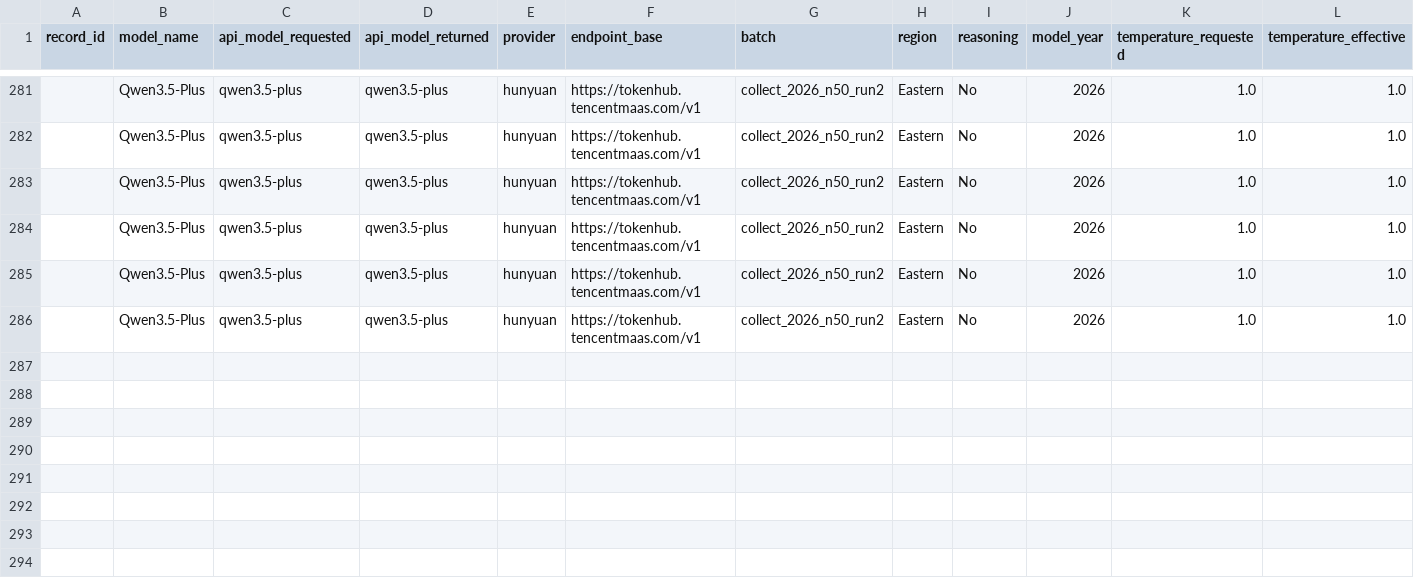
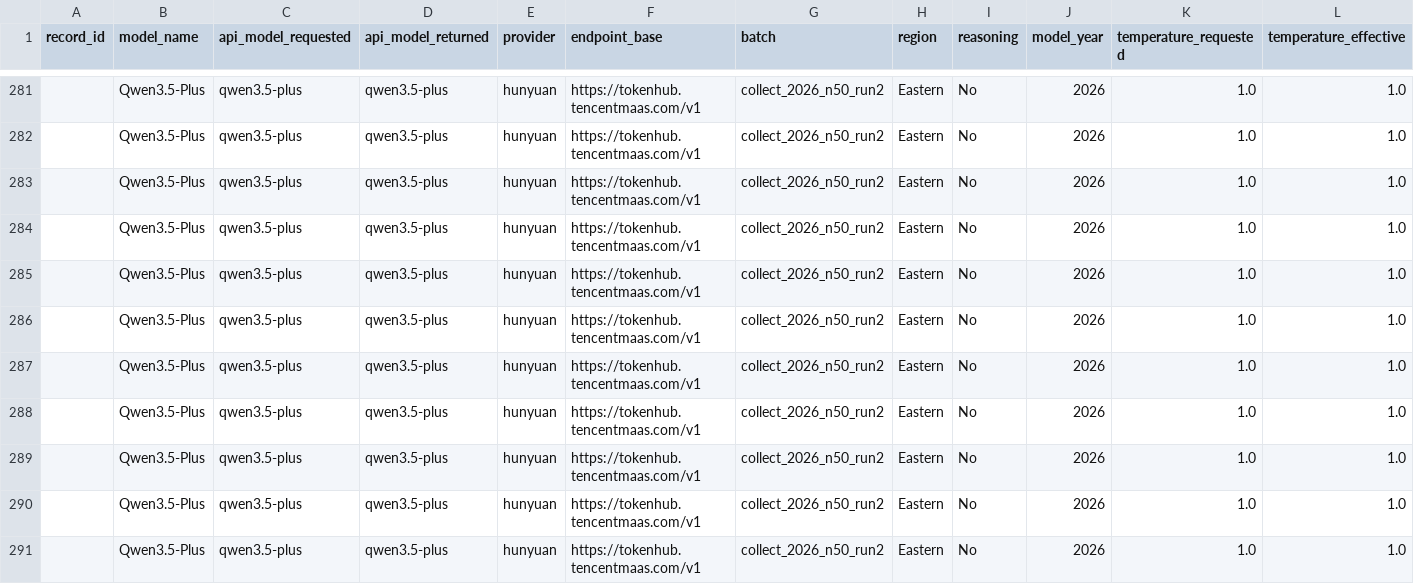
Before and after one commit to dtzx00/Automated-LLM-Probes, a CSV file: machine_data/raw_n50_run2/topup_hunyuan.csv, drawn as a sheet; only a part is shown, gaps mark what is left out; rows hold the shown columns only; the diff names each change by its address in the sheet, - before the commit and + after, or states it on an @@ line.

```diff
--- a/machine_data/raw_n50_run2/topup_hunyuan.csv
+++ b/machine_data/raw_n50_run2/topup_hunyuan.csv
+row 287:  | Qwen3.5-Plus | qwen3.5-plus | qwen3.5-plus | hunyuan | https://tokenhub.tencentmaas.com/v1 | collect_2026_n50_run2 | Eastern | No | 2026 | 1.0 | 1.0
+row 288:  | Qwen3.5-Plus | qwen3.5-plus | qwen3.5-plus | hunyuan | https://tokenhub.tencentmaas.com/v1 | collect_2026_n50_run2 | Eastern | No | 2026 | 1.0 | 1.0
+row 289:  | Qwen3.5-Plus | qwen3.5-plus | qwen3.5-plus | hunyuan | https://tokenhub.tencentmaas.com/v1 | collect_2026_n50_run2 | Eastern | No | 2026 | 1.0 | 1.0
+row 290:  | Qwen3.5-Plus | qwen3.5-plus | qwen3.5-plus | hunyuan | https://tokenhub.tencentmaas.com/v1 | collect_2026_n50_run2 | Eastern | No | 2026 | 1.0 | 1.0
+row 291:  | Qwen3.5-Plus | qwen3.5-plus | qwen3.5-plus | hunyuan | https://tokenhub.tencentmaas.com/v1 | collect_2026_n50_run2 | Eastern | No | 2026 | 1.0 | 1.0
```
Also changed, not shown: machine_data/raw_n50_run2/topup_moonshot.csv, machine_data/raw_n50_run2/topup_qwen.csv.
